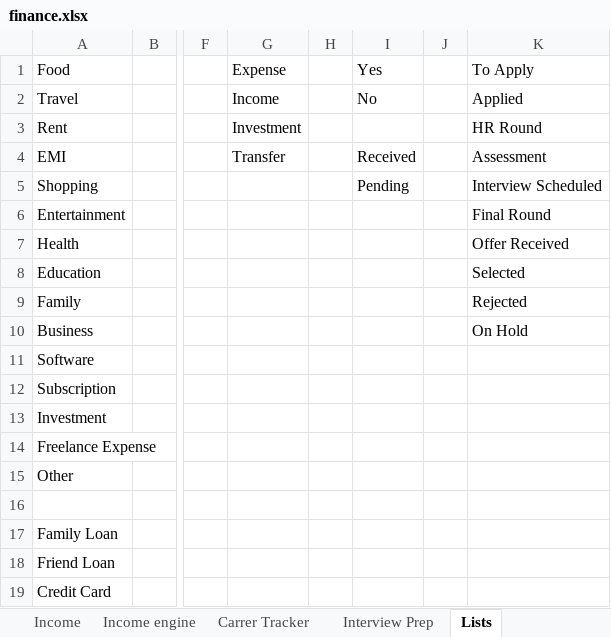
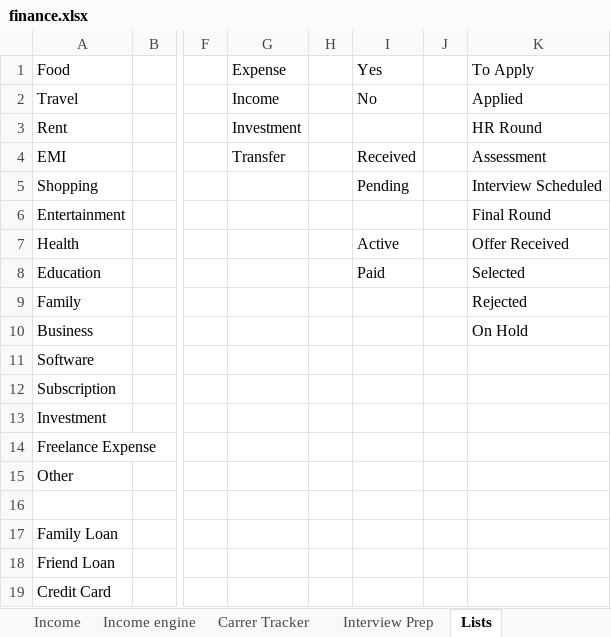
Before and after one commit to prathammanjhi/finance-ai-assistant, an Excel workbook: data/finance.xlsx, sheet Lists, drawn as a sheet; only a part is shown, gaps mark what is left out; values as stored, in another font and other column widths than the file's, no borders; the diff names each change by its address in the sheet, - before the commit and + after, or states it on an @@ line.

```diff
--- a/data/finance.xlsx (sheet Lists)
+++ b/data/finance.xlsx (sheet Lists)
-I7 (Yes): (empty)
+I7 (Yes): Active
-I8 (Yes): (empty)
+I8 (Yes): Paid
```
Also changed, not shown: sheet Financial Commitments, sheet Dashboard, 2 other files.
